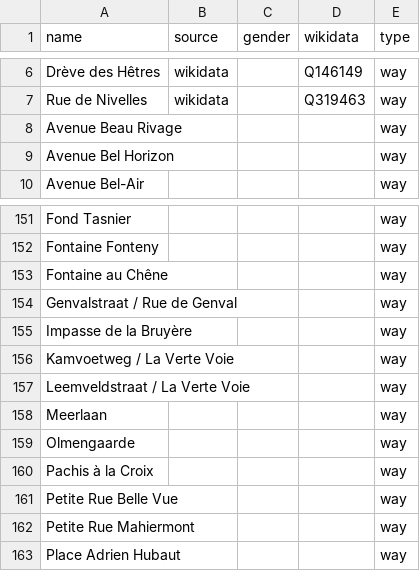
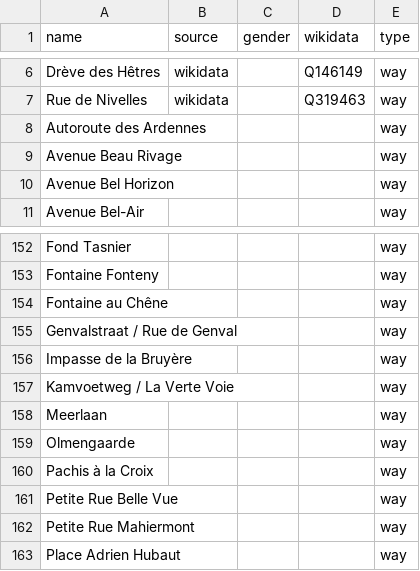
Before and after one commit to EqualStreetNames/equalstreetnames-rixensart, a CSV file: data/other.csv, drawn as a sheet; only a part is shown, gaps mark what is left out; removed rows and columns are numbered as before the commit, all else as after; the diff names each change by its address in the sheet, - before the commit and + after, or states it on an @@ line.

```diff
--- a/data/other.csv
+++ b/data/other.csv
+row 8: Autoroute des Ardennes |  |  |  | way
-row 157: Leemveldstraat / La Verte Voie |  |  |  | way
```
Also changed, not shown: 2 other files.
